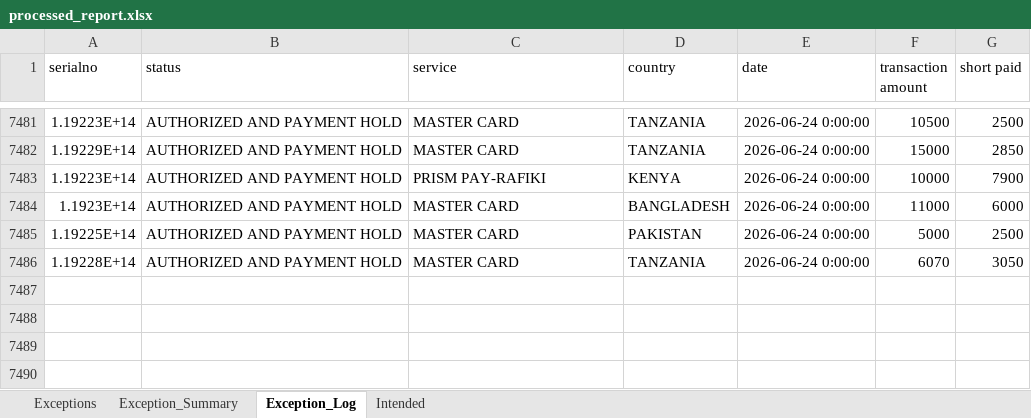
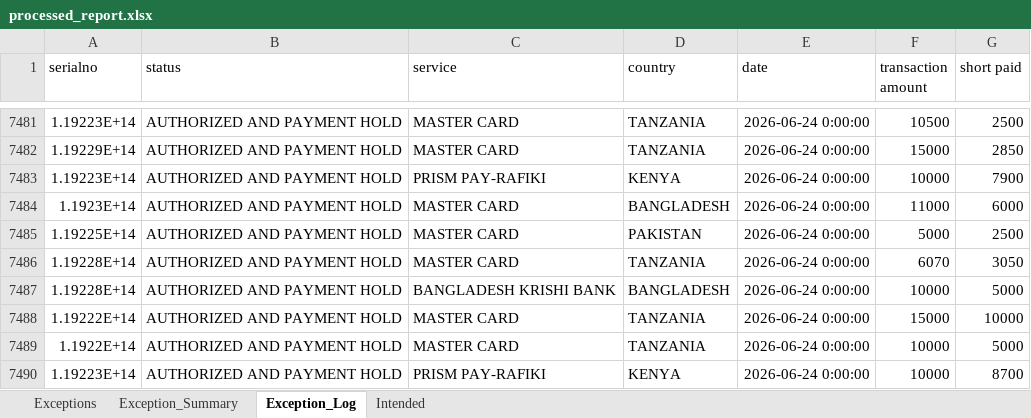
Before and after one commit to Winstxnnyxni/Opsdashboard, an Excel workbook: processed_report.xlsx, sheet Exception_Log, drawn as a sheet; only a part is shown, gaps mark what is left out; values as stored, in another font and other column widths than the file's, no borders; the diff names each change by its address in the sheet, - before the commit and + after, or states it on an @@ line.

```diff
--- a/processed_report.xlsx (sheet Exception_Log)
+++ b/processed_report.xlsx (sheet Exception_Log)
+row 7487: 1.19228E+14 | AUTHORIZED AND PAYMENT HOLD | BANGLADESH KRISHI BANK | BANGLADESH | 2026-06-24 0:00:00 | 10000 | 5000
+row 7488: 1.19222E+14 | AUTHORIZED AND PAYMENT HOLD | MASTER CARD | TANZANIA | 2026-06-24 0:00:00 | 15000 | 10000
+row 7489: 1.1922E+14 | AUTHORIZED AND PAYMENT HOLD | MASTER CARD | TANZANIA | 2026-06-24 0:00:00 | 10000 | 5000
+row 7490: 1.19223E+14 | AUTHORIZED AND PAYMENT HOLD | PRISM PAY-RAFIKI | KENYA | 2026-06-24 0:00:00 | 10000 | 8700
```
Also changed, not shown: sheet Intended, sheet Exceptions, sheet Exception_Summary.
